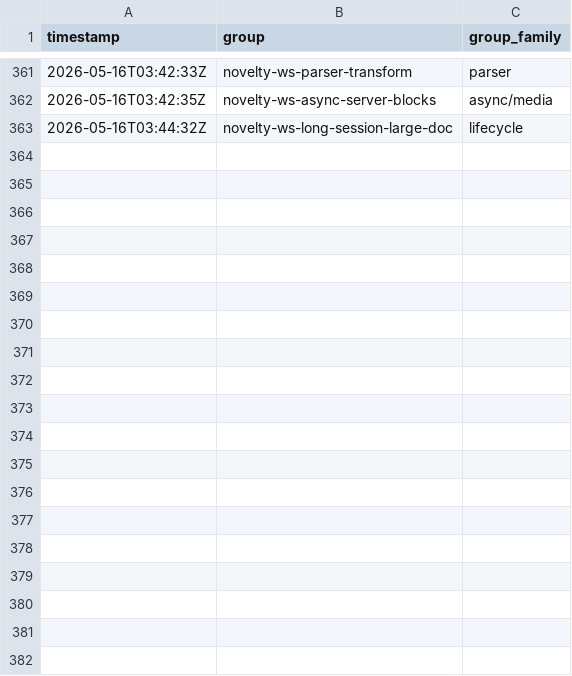
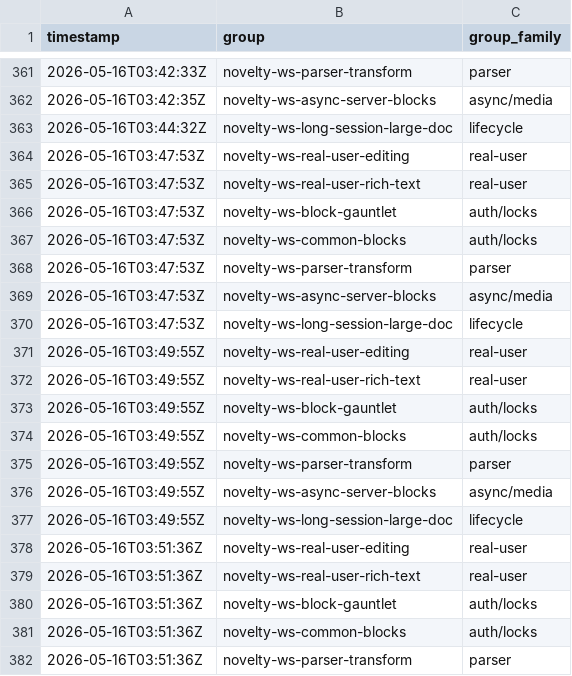
Before and after one commit to danluu/gutenberg, a CSV file: docs/explanations/architecture/rtc-jetstream2-fuzz-trends-20260515/data/enabled_groups.csv, drawn as a sheet; only a part is shown, gaps mark what is left out; the diff covers the shown part only; the diff names each change by its address in the sheet, - before the commit and + after, or states it on an @@ line.

Commit message:
Refresh Jetstream fuzz trend report

```diff
--- a/docs/explanations/architecture/rtc-jetstream2-fuzz-trends-20260515/data/enabled_groups.csv
+++ b/docs/explanations/architecture/rtc-jetstream2-fuzz-trends-20260515/data/enabled_groups.csv
+row 364: 2026-05-16T03:47:53Z | novelty-ws-real-user-editing | real-user
+row 365: 2026-05-16T03:47:53Z | novelty-ws-real-user-rich-text | real-user
+row 366: 2026-05-16T03:47:53Z | novelty-ws-block-gauntlet | auth/locks
+row 367: 2026-05-16T03:47:53Z | novelty-ws-common-blocks | auth/locks
+row 368: 2026-05-16T03:47:53Z | novelty-ws-parser-transform | parser
+row 369: 2026-05-16T03:47:53Z | novelty-ws-async-server-blocks | async/media
+row 370: 2026-05-16T03:47:53Z | novelty-ws-long-session-large-doc | lifecycle
+row 371: 2026-05-16T03:49:55Z | novelty-ws-real-user-editing | real-user
+row 372: 2026-05-16T03:49:55Z | novelty-ws-real-user-rich-text | real-user
+row 373: 2026-05-16T03:49:55Z | novelty-ws-block-gauntlet | auth/locks
+row 374: 2026-05-16T03:49:55Z | novelty-ws-common-blocks | auth/locks
+row 375: 2026-05-16T03:49:55Z | novelty-ws-parser-transform | parser
+row 376: 2026-05-16T03:49:55Z | novelty-ws-async-server-blocks | async/media
+row 377: 2026-05-16T03:49:55Z | novelty-ws-long-session-large-doc | lifecycle
+row 378: 2026-05-16T03:51:36Z | novelty-ws-real-user-editing | real-user
+row 379: 2026-05-16T03:51:36Z | novelty-ws-real-user-rich-text | real-user
+row 380: 2026-05-16T03:51:36Z | novelty-ws-block-gauntlet | auth/locks
+row 381: 2026-05-16T03:51:36Z | novelty-ws-common-blocks | auth/locks
+row 382: 2026-05-16T03:51:36Z | novelty-ws-parser-transform | parser
```
Also changed, not shown: 9 added rows elsewhere in this file, docs/explanations/architecture/rtc-jetstream2-fuzz-trends-20260515/data/cpu_utilization.csv, docs/explanations/architecture/rtc-jetstream2-fuzz-trends-20260515/data/feature_counts.csv, 23 other files.
